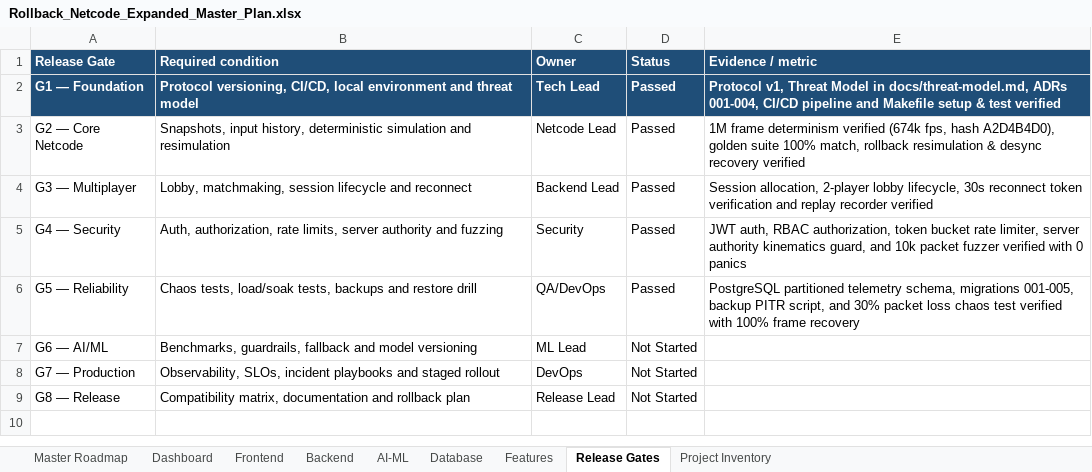
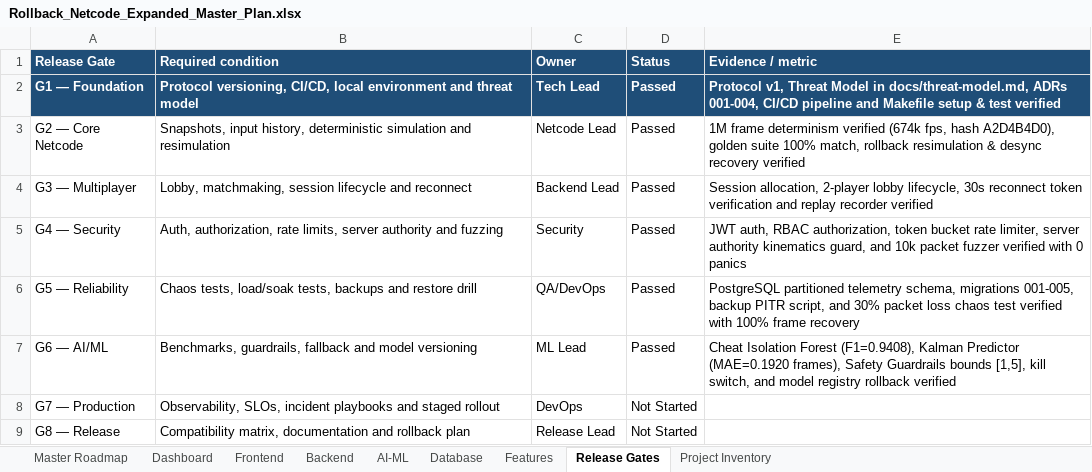
Before and after one commit to AVISHJAIN9/rollback-netcode-server, an Excel workbook: Rollback_Netcode_Expanded_Master_Plan.xlsx, sheet Release Gates, drawn as a sheet; values as stored, in another font and other column widths than the file's, no borders; the diff names each change by its address in the sheet, - before the commit and + after, or states it on an @@ line.

Commit message:
feat(gate-g6): implement feature engineering pipeline, ML safety guardrails, kill switch, model registry and verified AI suite

```diff
--- a/Rollback_Netcode_Expanded_Master_Plan.xlsx (sheet Release Gates)
+++ b/Rollback_Netcode_Expanded_Master_Plan.xlsx (sheet Release Gates)
-D7 (Status): Not Started
+D7 (Status): Passed
-E7 (Evidence / metric): (empty)
+E7 (Evidence / metric): Cheat Isolation Forest (F1=0.9408), Kalman Predictor (MAE=0.1920 frames), Safety Guardrails bounds [1,5], kill switch, and model registry rollback verified
```
Also changed, not shown: 4 other files.
